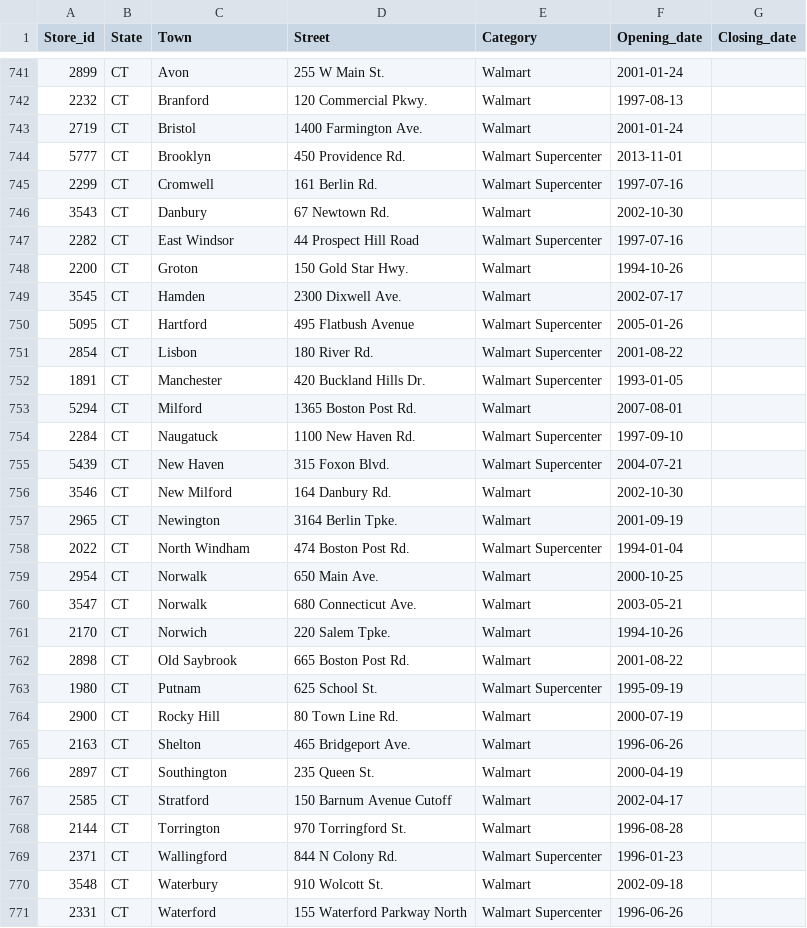
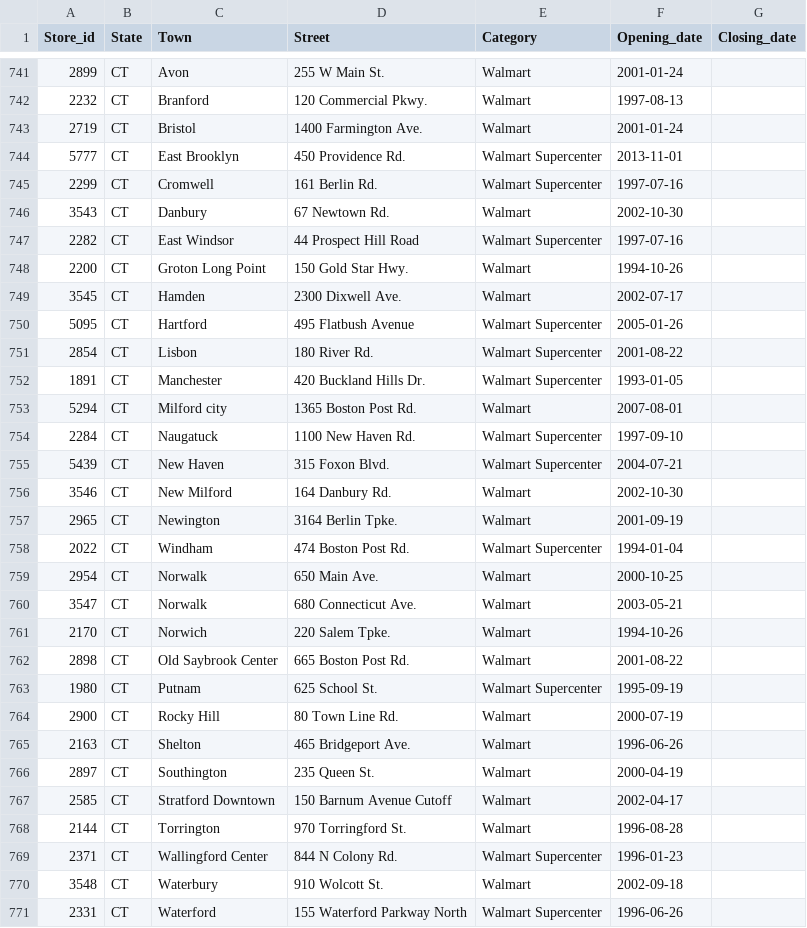
Before and after one commit to philibertsalmon/econometrics, a CSV file: data_collection/plein_de_data/fandom_traitées.csv, drawn as a sheet; only a part is shown, gaps mark what is left out; the diff covers the shown part only.

Commit message:
Map + cities' data

```diff
--- a/data_collection/plein_de_data/fandom_traitées.csv
+++ b/data_collection/plein_de_data/fandom_traitées.csv
@@ -743,3 +743,3 @@ Store_id,State,Town,Street,Category,Opening_date,Closing_date
 2719,CT,Bristol,1400 Farmington Ave.,Walmart,2001-01-24,
-5777,CT,Brooklyn,450 Providence Rd.,Walmart Supercenter,2013-11-01,
+5777,CT,East Brooklyn,450 Providence Rd.,Walmart Supercenter,2013-11-01,
 2299,CT,Cromwell,161 Berlin Rd.,Walmart Supercenter,1997-07-16,
@@ -747,3 +747,3 @@ Store_id,State,Town,Street,Category,Opening_date,Closing_date
 2282,CT,East Windsor,44 Prospect Hill Road,Walmart Supercenter,1997-07-16,
-2200,CT,Groton,150 Gold Star Hwy.,Walmart,1994-10-26,
+2200,CT,Groton Long Point,150 Gold Star Hwy.,Walmart,1994-10-26,
 3545,CT,Hamden,2300 Dixwell Ave.,Walmart,2002-07-17,
@@ -752,3 +752,3 @@ Store_id,State,Town,Street,Category,Opening_date,Closing_date
 1891,CT,Manchester,420 Buckland Hills Dr.,Walmart Supercenter,1993-01-05,
-5294,CT,Milford,1365 Boston Post Rd.,Walmart,2007-08-01,
+5294,CT,Milford city,1365 Boston Post Rd.,Walmart,2007-08-01,
 2284,CT,Naugatuck,1100 New Haven Rd.,Walmart Supercenter,1997-09-10,
@@ -757,3 +757,3 @@ Store_id,State,Town,Street,Category,Opening_date,Closing_date
 2965,CT,Newington,3164 Berlin Tpke.,Walmart,2001-09-19,
-2022,CT,North Windham,474 Boston Post Rd.,Walmart Supercenter,1994-01-04,
+2022,CT,Windham,474 Boston Post Rd.,Walmart Supercenter,1994-01-04,
 2954,CT,Norwalk,650 Main Ave.,Walmart,2000-10-25,
@@ -761,3 +761,3 @@ Store_id,State,Town,Street,Category,Opening_date,Closing_date
 2170,CT,Norwich,220 Salem Tpke.,Walmart,1994-10-26,
-2898,CT,Old Saybrook,665 Boston Post Rd.,Walmart,2001-08-22,
+2898,CT,Old Saybrook Center,665 Boston Post Rd.,Walmart,2001-08-22,
 1980,CT,Putnam,625 School St.,Walmart Supercenter,1995-09-19,
@@ -766,5 +766,5 @@ Store_id,State,Town,Street,Category,Opening_date,Closing_date
 2897,CT,Southington,235 Queen St.,Walmart,2000-04-19,
-2585,CT,Stratford,150 Barnum Avenue Cutoff,Walmart,2002-04-17,
+2585,CT,Stratford Downtown,150 Barnum Avenue Cutoff,Walmart,2002-04-17,
 2144,CT,Torrington,970 Torringford St.,Walmart,1996-08-28,
-2371,CT,Wallingford,844 N Colony Rd.,Walmart Supercenter,1996-01-23,
+2371,CT,Wallingford Center,844 N Colony Rd.,Walmart Supercenter,1996-01-23,
 3548,CT,Waterbury,910 Wolcott St.,Walmart,2002-09-18,
```
Also changed, not shown: 22 edited cells elsewhere in this file, 3 other files.
